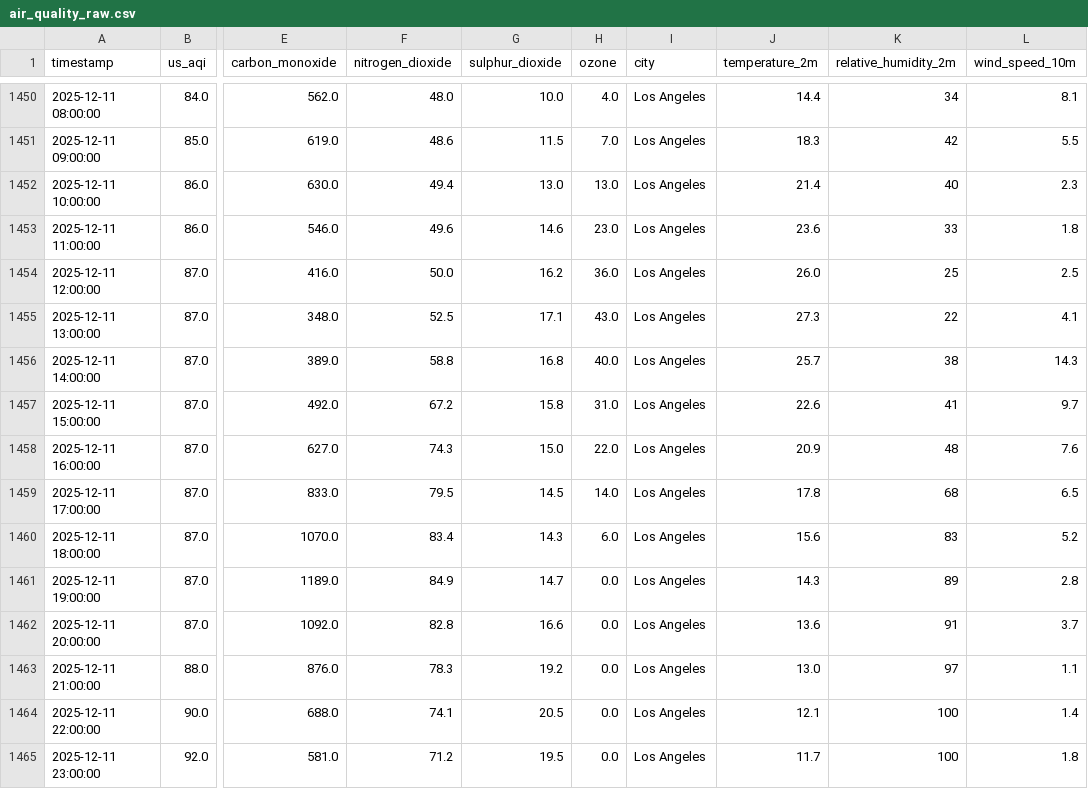
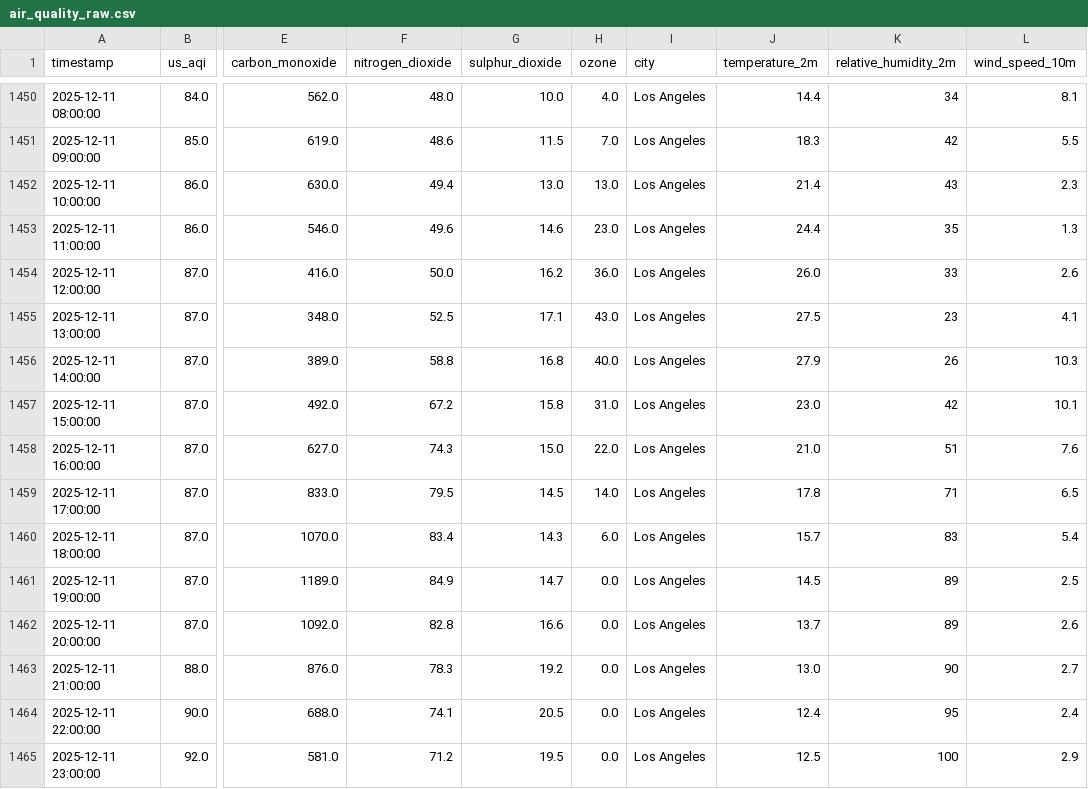
Before and after one commit to Cubillosxy/air-quality-aqi-prediction-ml, a CSV file: data/raw/air_quality_raw.csv, drawn as a sheet; only a part is shown, gaps mark what is left out; the diff covers the shown part only; the diff names each change by its address in the sheet, - before the commit and + after, or states it on an @@ line.

```diff
--- a/data/raw/air_quality_raw.csv
+++ b/data/raw/air_quality_raw.csv
-K1452 (relative_humidity_2m): 40
+K1452 (relative_humidity_2m): 43
-J1453 (temperature_2m): 23.6
+J1453 (temperature_2m): 24.4
-K1453 (relative_humidity_2m): 33
+K1453 (relative_humidity_2m): 35
-L1453 (wind_speed_10m): 1.8
+L1453 (wind_speed_10m): 1.3
-K1454 (relative_humidity_2m): 25
+K1454 (relative_humidity_2m): 33
-L1454 (wind_speed_10m): 2.5
+L1454 (wind_speed_10m): 2.6
-J1455 (temperature_2m): 27.3
+J1455 (temperature_2m): 27.5
-K1455 (relative_humidity_2m): 22
+K1455 (relative_humidity_2m): 23
-J1456 (temperature_2m): 25.7
+J1456 (temperature_2m): 27.9
-K1456 (relative_humidity_2m): 38
+K1456 (relative_humidity_2m): 26
-L1456 (wind_speed_10m): 14.3
+L1456 (wind_speed_10m): 10.3
-J1457 (temperature_2m): 22.6
+J1457 (temperature_2m): 23.0
-K1457 (relative_humidity_2m): 41
+K1457 (relative_humidity_2m): 42
-L1457 (wind_speed_10m): 9.7
+L1457 (wind_speed_10m): 10.1
-J1458 (temperature_2m): 20.9
+J1458 (temperature_2m): 21.0
-K1458 (relative_humidity_2m): 48
+K1458 (relative_humidity_2m): 51
-K1459 (relative_humidity_2m): 68
+K1459 (relative_humidity_2m): 71
-J1460 (temperature_2m): 15.6
+J1460 (temperature_2m): 15.7
-L1460 (wind_speed_10m): 5.2
+L1460 (wind_speed_10m): 5.4
-J1461 (temperature_2m): 14.3
+J1461 (temperature_2m): 14.5
-L1461 (wind_speed_10m): 2.8
+L1461 (wind_speed_10m): 2.5
-J1462 (temperature_2m): 13.6
+J1462 (temperature_2m): 13.7
-K1462 (relative_humidity_2m): 91
+K1462 (relative_humidity_2m): 89
-L1462 (wind_speed_10m): 3.7
+L1462 (wind_speed_10m): 2.6
-K1463 (relative_humidity_2m): 97
+K1463 (relative_humidity_2m): 90
-L1463 (wind_speed_10m): 1.1
+L1463 (wind_speed_10m): 2.7
-J1464 (temperature_2m): 12.1
+J1464 (temperature_2m): 12.4
-K1464 (relative_humidity_2m): 100
+K1464 (relative_humidity_2m): 95
-L1464 (wind_speed_10m): 1.4
+L1464 (wind_speed_10m): 2.4
-J1465 (temperature_2m): 11.7
+J1465 (temperature_2m): 12.5
-L1465 (wind_speed_10m): 1.8
+L1465 (wind_speed_10m): 2.9
```
Also changed, not shown: 90 edited cells elsewhere in this file, data/processed/aqi_features.csv, 11 other files.
